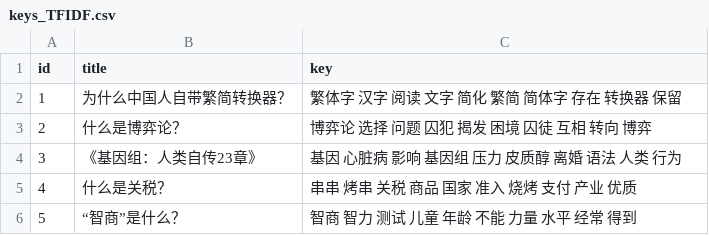
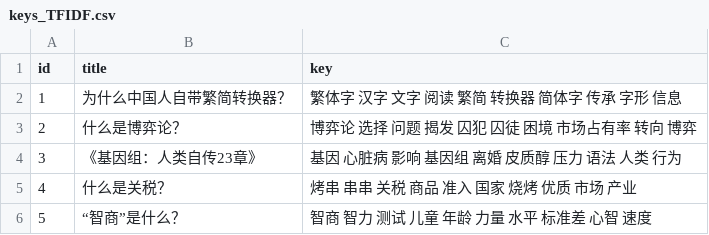
Before and after one commit to Kafcal/keyword_extraction, a CSV file: result/keys_TFIDF.csv, drawn as a sheet.

```diff
--- a/result/keys_TFIDF.csv
+++ b/result/keys_TFIDF.csv
@@ -1,6 +1,6 @@
 id,title,key
-1,为什么中国人自带繁简转换器？,繁体字 汉字 阅读 文字 简化 繁简 简体字 存在 转换器 保留
-2,什么是博弈论？,博弈论 选择 问题 囚犯 揭发 困境 囚徒 互相 转向 博弈
-3,《基因组：人类自传23章》,基因 心脏病 影响 基因组 压力 皮质醇 离婚 语法 人类 行为
-4,什么是关税？,串串 烤串 关税 商品 国家 准入 烧烤 支付 产业 优质
-5,“智商”是什么？,智商 智力 测试 儿童 年龄 不能 力量 水平 经常 得到
+1,为什么中国人自带繁简转换器？,繁体字 汉字 文字 阅读 繁简 转换器 简体字 传承 字形 信息
+2,什么是博弈论？,博弈论 选择 问题 揭发 囚犯 囚徒 困境 市场占有率 转向 博弈
+3,《基因组：人类自传23章》,基因 心脏病 影响 基因组 离婚 皮质醇 压力 语法 人类 行为
+4,什么是关税？,烤串 串串 关税 商品 准入 国家 烧烤 优质 市场 产业
+5,“智商”是什么？,智商 智力 测试 儿童 年龄 力量 水平 标准差 心智 速度
```
Also changed, not shown: 1 other file.
